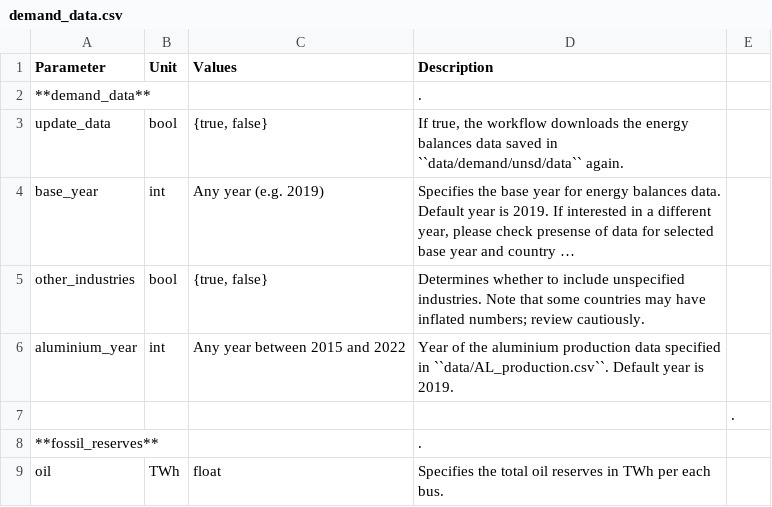
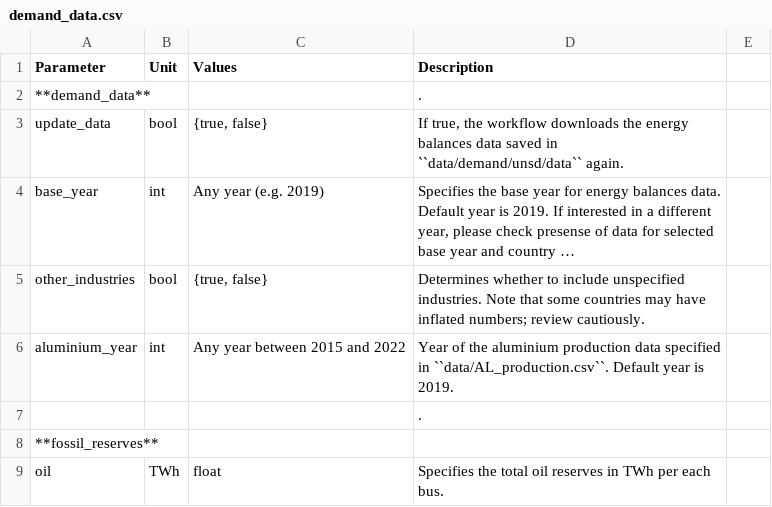
Before and after one commit to pypsa-meets-earth/pypsa-earth, a CSV file: doc/configtables/demand_data.csv, drawn as a sheet; long unchanged cells end in ….

Commit message:
check if fix comma

```diff
--- a/doc/configtables/demand_data.csv
+++ b/doc/configtables/demand_data.csv
@@ -6,4 +6,4 @@ other_industries,bool,"{true, false}",Determines whether to include unspecified
 aluminium_year,int,Any year between 2015 and 2022,Year of the aluminium production data specified in ``data/AL_production.csv``. Default year is 2019.
-,  ,  ,  ,.
-**fossil_reserves**,  ,  ,.
+  ,  ,  ,.
+**fossil_reserves**,  ,  ,"  "
 oil,TWh,float,Specifies the total oil reserves in TWh per each bus.
```
